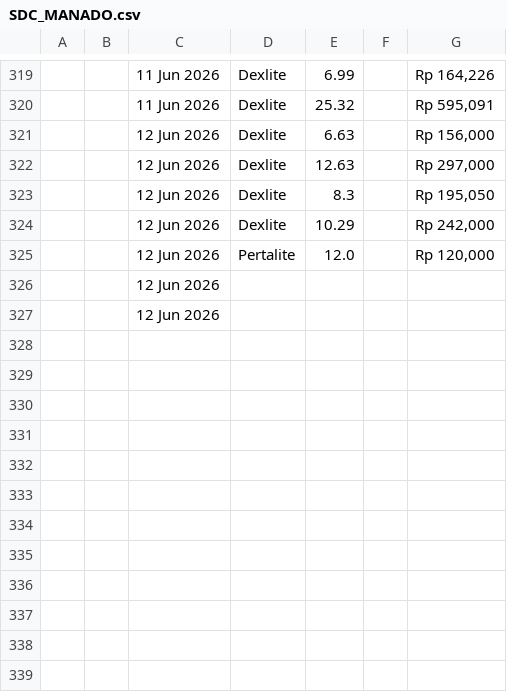
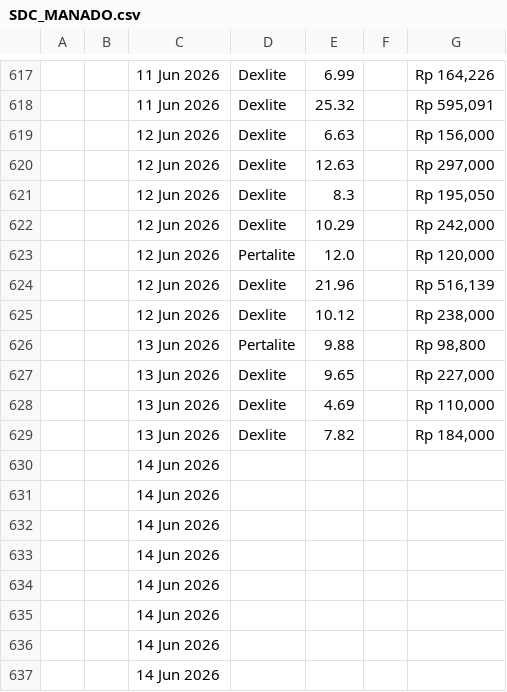
Before and after one commit to heylilyloops/Dashboard-Fuel-Usage-, a CSV file: data/SDC_MANADO.csv, drawn as a sheet; only a part is shown, gaps mark what is left out; addresses are those after the commit; the diff covers the shown part only; the diff names each change by its address in the sheet, - before the commit and + after, or states it on an @@ line.

```diff
--- a/data/SDC_MANADO.csv
+++ b/data/SDC_MANADO.csv
+row 624:  |  | 12 Jun 2026 | Dexlite | 21.96 |  | Rp 516,139
+row 625:  |  | 12 Jun 2026 | Dexlite | 10.12 |  | Rp 238,000
+row 626:  |  | 13 Jun 2026 | Pertalite | 9.88 |  | Rp 98,800
+row 627:  |  | 13 Jun 2026 | Dexlite | 9.65 |  | Rp 227,000
+row 628:  |  | 13 Jun 2026 | Dexlite | 4.69 |  | Rp 110,000
+row 629:  |  | 13 Jun 2026 | Dexlite | 7.82 |  | Rp 184,000
-C630:C631: 12 Jun 2026
+C630:C631: 14 Jun 2026
+row 632:  |  | 14 Jun 2026
+row 633:  |  | 14 Jun 2026
+row 634:  |  | 14 Jun 2026
+row 635:  |  | 14 Jun 2026
+row 636:  |  | 14 Jun 2026
+row 637:  |  | 14 Jun 2026
```
Also changed, not shown: 298 added rows elsewhere in this file, data/AHI_JABABEKA.csv, data/HCI_CIKUPA.csv, 50 other files.
